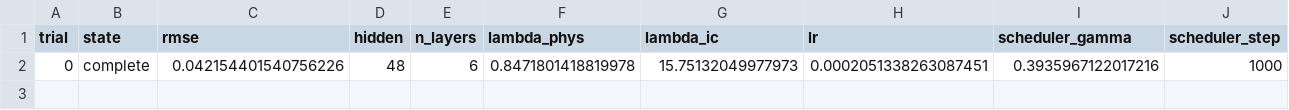
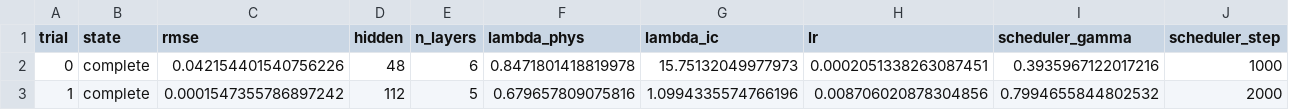
Before and after one commit to desdb6/pinn-dho-burgers, a CSV file: Damped_Oscillator/outputs/optuna_tuning_3/underdamped/optuna_results.csv, drawn as a sheet.

```diff
--- a/Damped_Oscillator/outputs/optuna_tuning_3/underdamped/optuna_results.csv
+++ b/Damped_Oscillator/outputs/optuna_tuning_3/underdamped/optuna_results.csv
@@ -2 +2,2 @@ trial,state,rmse,hidden,n_layers,lambda_phys,lambda_ic,lr,scheduler_gamma,schedu
 0,complete,0.042154401540756226,48,6,0.8471801418819978,15.75132049977973,0.0002051338263087451,0.3935967122017216,1000
+1,complete,0.0001547355786897242,112,5,0.679657809075816,1.0994335574766196,0.008706020878304856,0.7994655844802532,2000
```
Also changed, not shown: 1 other file.
